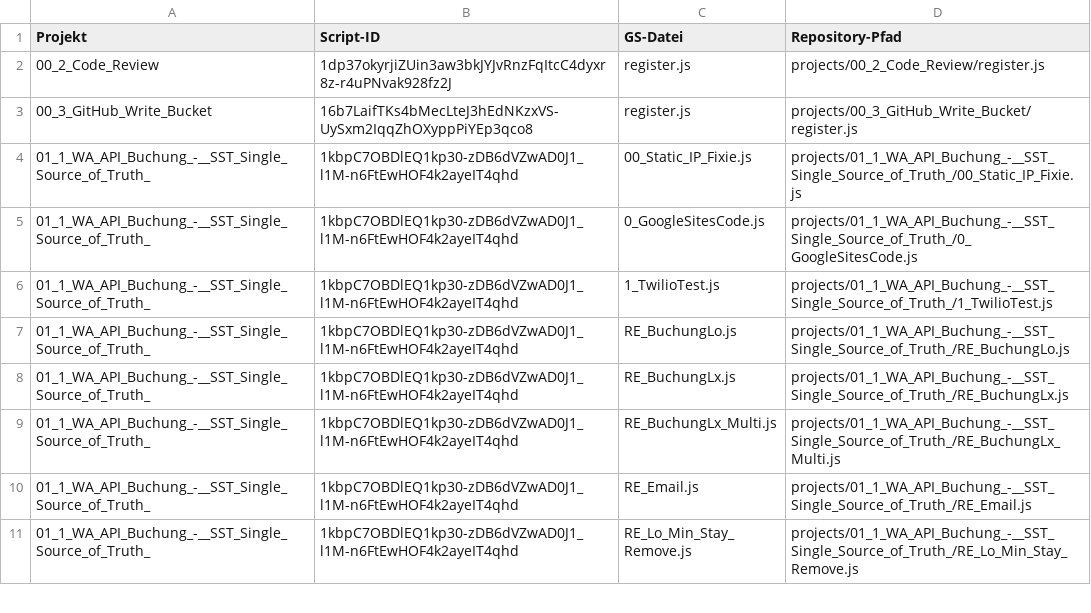
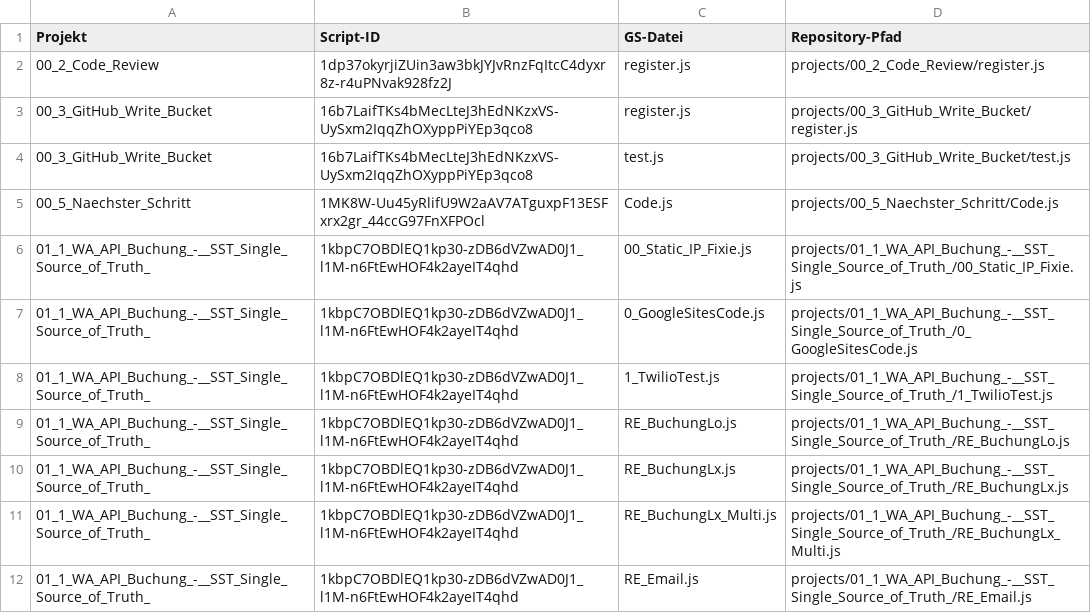
Before and after one commit to PropCo-RL/AppScripts_Backup, a CSV file: projects-overview.csv, drawn as a sheet; only a part is shown; the shorter side is filled out with more unchanged rows; the diff names each change by its address in the sheet, - before the commit and + after, or states it on an @@ line.

```diff
--- a/projects-overview.csv
+++ b/projects-overview.csv
+row 4: 00_3_GitHub_Write_Bucket | 16b7LaifTKs4bMecLteJ3hEdNKzxVS-UySxm2IqqZhOXyppPiYEp3qco8 | test.js | projects/00_3_GitHub_Write_Bucket/test.js
+row 5: 00_5_Naechster_Schritt | 1MK8W-Uu45yRlifU9W2aAV7ATguxpF13ESFxrx2gr_44ccG97FnXFPOcl | Code.js | projects/00_5_Naechster_Schritt/Code.js
```
Also changed, not shown: 6 other files.
